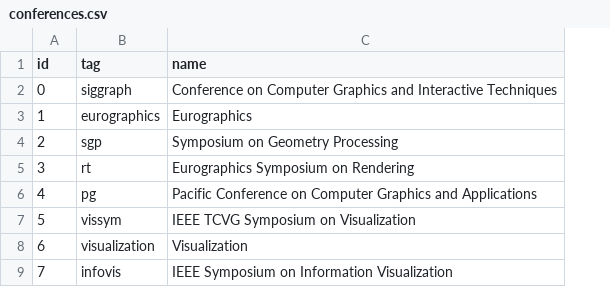
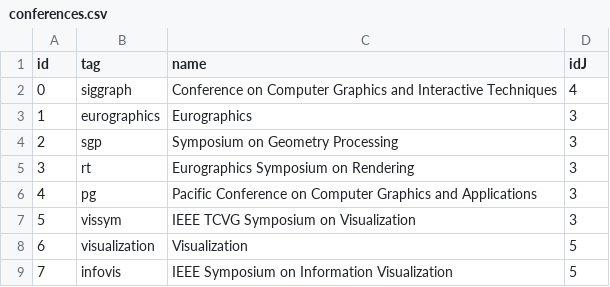
Before and after one commit to GaspareG/dblp.info, a CSV file: data/conferences.csv, drawn as a sheet; the diff names each change by its address in the sheet, - before the commit and + after, or states it on an @@ line.

```diff
--- a/data/conferences.csv
+++ b/data/conferences.csv
+column D (idJ), rows 2-9: 4 | 3 | 3 | 3 | 3 | 3 | 5 | 5
```
Also changed, not shown: 4 other files.
